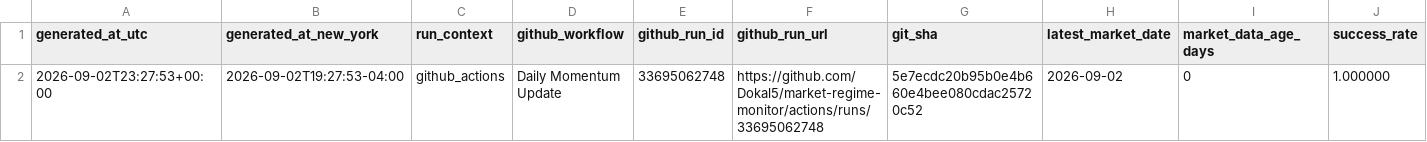
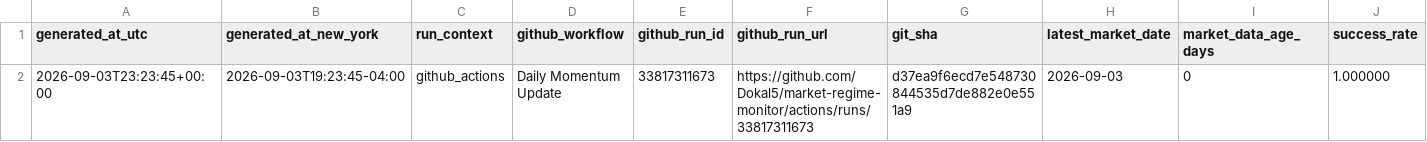
Before and after one commit to Dokal5/market-regime-monitor, a CSV file: outputs/update_health.csv, drawn as a sheet; only a part is shown; the diff names each change by its address in the sheet, - before the commit and + after, or states it on an @@ line.

```diff
--- a/outputs/update_health.csv
+++ b/outputs/update_health.csv
-A2 (generated_at_utc): 2026-09-02T23:27:53+00:00
+A2 (generated_at_utc): 2026-09-03T23:23:45+00:00
-B2 (generated_at_new_york): 2026-09-02T19:27:53-04:00
+B2 (generated_at_new_york): 2026-09-03T19:23:45-04:00
-E2 (github_run_id): 33695062748
+E2 (github_run_id): 33817311673
-F2 (github_run_url): https://github.com/Dokal5/market-regime-monitor/actions/runs/33695062748
+F2 (github_run_url): https://github.com/Dokal5/market-regime-monitor/actions/runs/33817311673
-G2 (git_sha): 5e7ecdc20b95b0e4b660e4bee080cdac25720c52
+G2 (git_sha): d37ea9f6ecd7e548730844535d7de882e0e551a9
-H2 (latest_market_date): 2026-09-02
+H2 (latest_market_date): 2026-09-03
```
Also changed, not shown: outputs/data_quality.csv, outputs/history/industry_rotation_history.csv, 5 other files.
